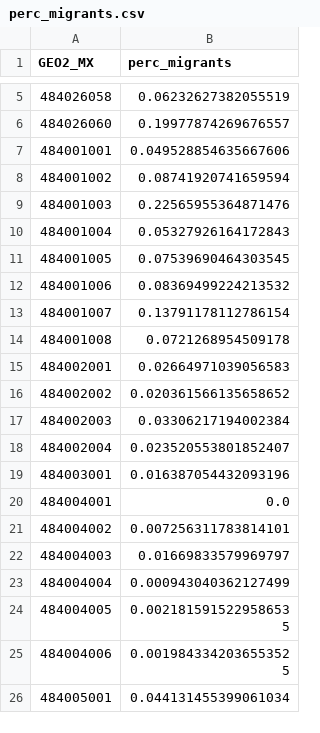
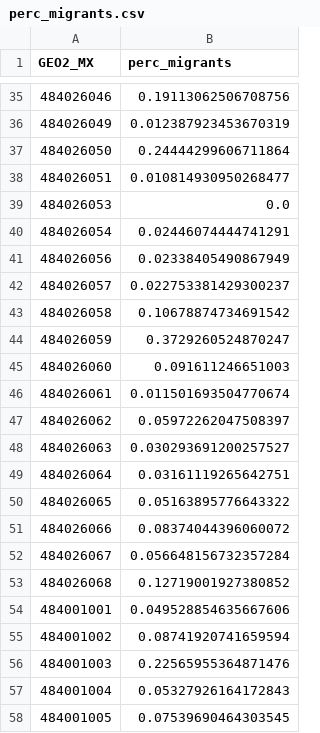
Before and after one commit to heatherbaier/migration-portal, a CSV file: map_layers/perc_migrants.csv, drawn as a sheet; only a part is shown, gaps mark what is left out; the shorter side is filled out with more unchanged rows; the diff covers the shown part only.

```diff
--- a/map_layers/perc_migrants.csv
+++ b/map_layers/perc_migrants.csv
@@ -5,3 +35,20 @@ GEO2_MX,perc_migrants
-484026058,0.06232627382055519
-484026060,0.19977874269676557
+484026046,0.19113062506708756
+484026049,0.012387923453670319
+484026050,0.24444299606711864
+484026051,0.010814930950268477
+484026053,0.0
+484026054,0.02446074444741291
+484026056,0.02338405490867949
+484026057,0.022753381429300237
+484026058,0.10678874734691542
+484026059,0.3729260524870247
+484026060,0.091611246651003
+484026061,0.011501693504770674
+484026062,0.05972262047508397
+484026063,0.030293691200257527
+484026064,0.03161119265642751
+484026065,0.05163895776643322
+484026066,0.08374044396060072
+484026067,0.056648156732357284
+484026068,0.12719001927380852
 484001001,0.049528854635667606
```
Also changed, not shown: 30 added rows, 46 removed rows and 3 edited cells elsewhere in this file, map_layers/absolute_change.csv, map_layers/perc_change.csv, 4 other files.
